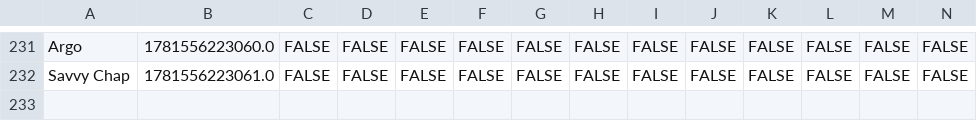
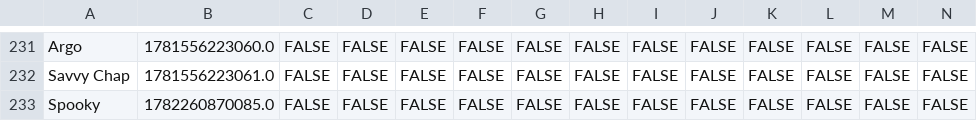
Before and after one commit to VRC-Kmart/aisle-6, a CSV file: clockboy/associates.csv, drawn as a sheet; only a part is shown, gaps mark what is left out; rows hold the shown columns only; the diff names each change by its address in the sheet, - before the commit and + after, or states it on an @@ line.

```diff
--- a/clockboy/associates.csv
+++ b/clockboy/associates.csv
+row 233: Spооky | 1782260870085.0 | FALSE | FALSE | FALSE | FALSE | FALSE | FALSE | FALSE | FALSE | FALSE | FALSE | FALSE | FALSE
```
Also changed, not shown: 4 other files.
